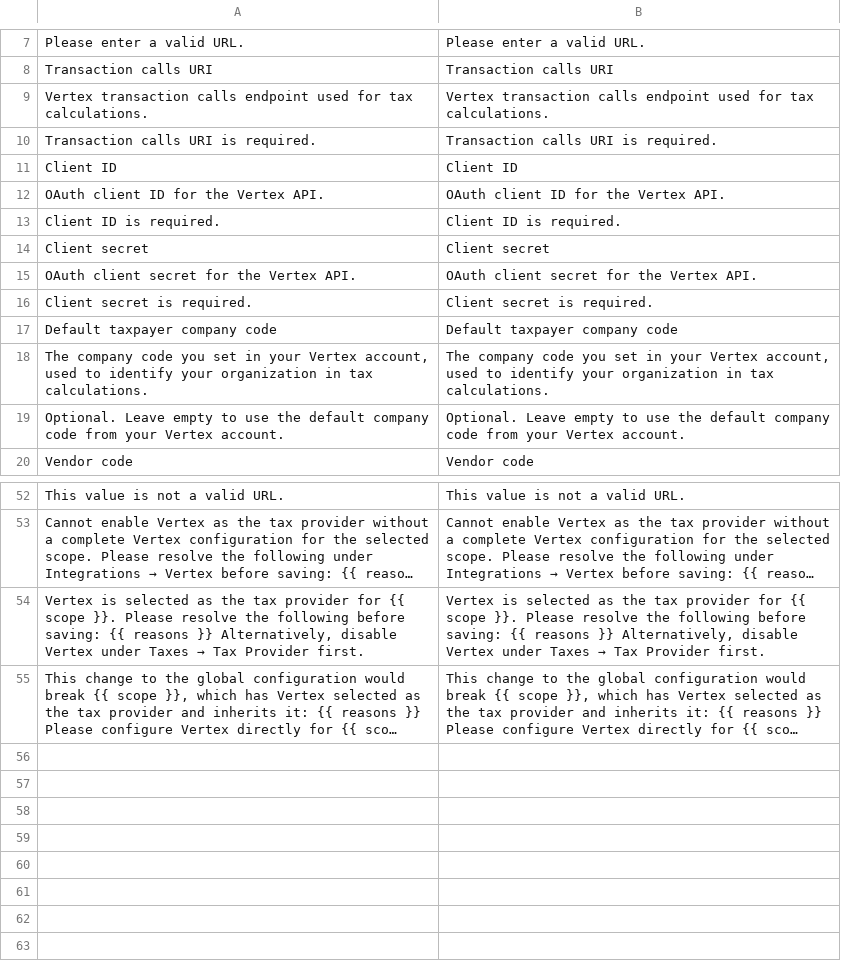
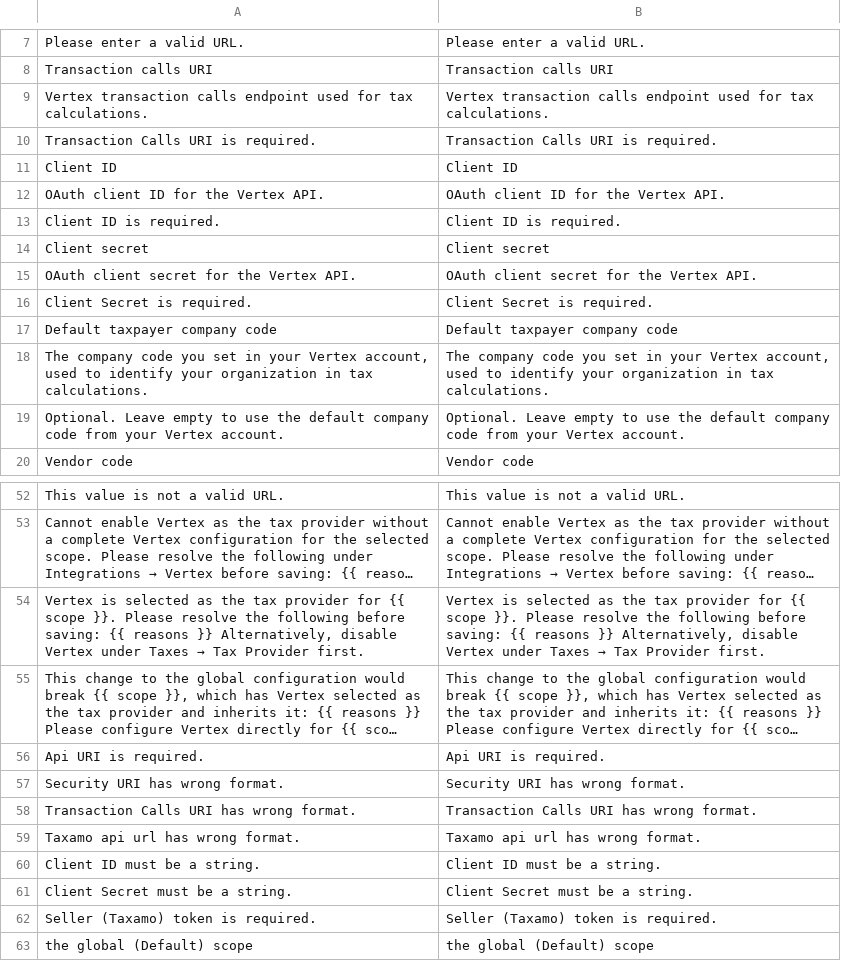
Before and after one commit to spryker-eco/vertex, a CSV file: data/translation/Zed/en_US.csv, drawn as a sheet; only a part is shown, gaps mark what is left out; long unchanged cells end in …; the diff names each change by its address in the sheet, - before the commit and + after, or states it on an @@ line.

```diff
--- a/data/translation/Zed/en_US.csv
+++ b/data/translation/Zed/en_US.csv
-A10: Transaction calls URI is required.
+A10: Transaction Calls URI is required.
-B10: Transaction calls URI is required.
+B10: Transaction Calls URI is required.
-A16: Client secret is required.
+A16: Client Secret is required.
-B16: Client secret is required.
+B16: Client Secret is required.
+row 56: Api URI is required. | Api URI is required.
+row 57: Security URI has wrong format. | Security URI has wrong format.
+row 58: Transaction Calls URI has wrong format. | Transaction Calls URI has wrong format.
+row 59: Taxamo api url has wrong format. | Taxamo api url has wrong format.
+row 60: Client ID must be a string. | Client ID must be a string.
+row 61: Client Secret must be a string. | Client Secret must be a string.
+row 62: Seller (Taxamo) token is required. | Seller (Taxamo) token is required.
+row 63: the global (Default) scope | the global (Default) scope
```
Also changed, not shown: data/translation/Zed/de_DE.csv, 8 other files.
